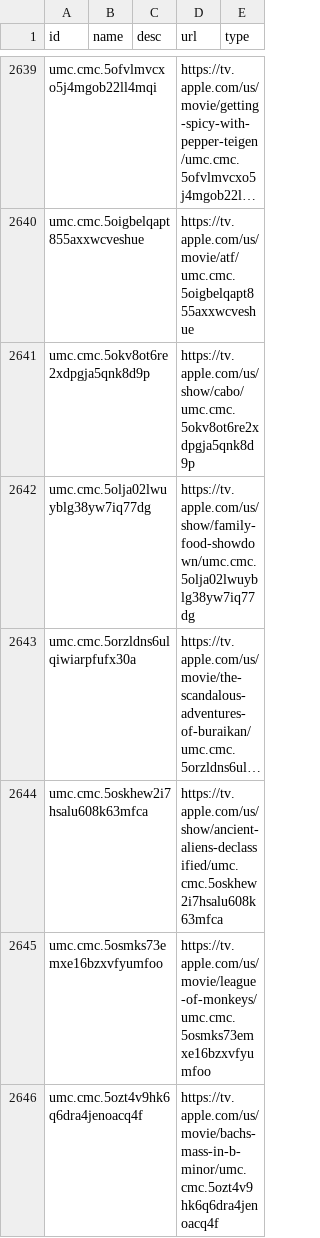
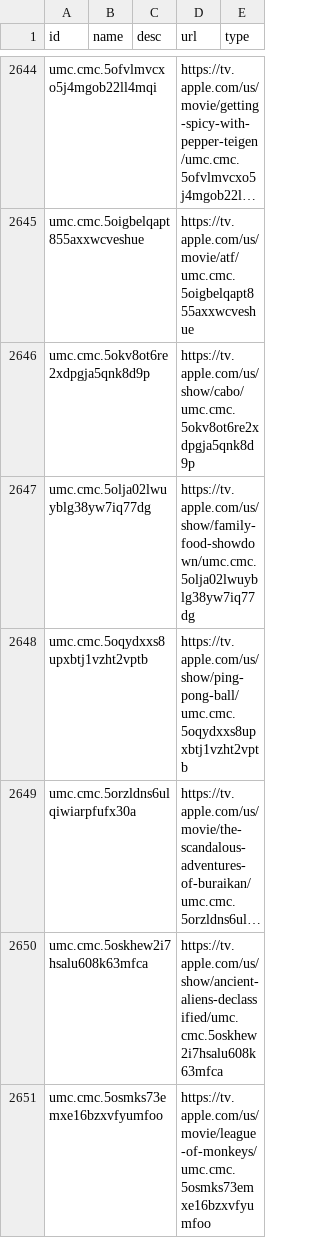
Before and after one commit to josh/mixnmatch-catalogs, a CSV file: 404.csv, drawn as a sheet; only a part is shown, gaps mark what is left out; the shorter side is filled out with more unchanged rows; long unchanged cells end in …; the diff covers the shown part only; the diff names each change by its address in the sheet, - before the commit and + after, or states it on an @@ line.

```diff
--- a/404.csv
+++ b/404.csv
+row 2648: umc.cmc.5oqydxxs8upxbtj1vzht2vptb |  |  | https://tv.apple.com/us/show/ping-pong-ball/umc.cmc.5oqydxxs8upxbtj1vzht2vptb
```
Also changed, not shown: 50 added rows and 37 removed rows elsewhere in this file.
